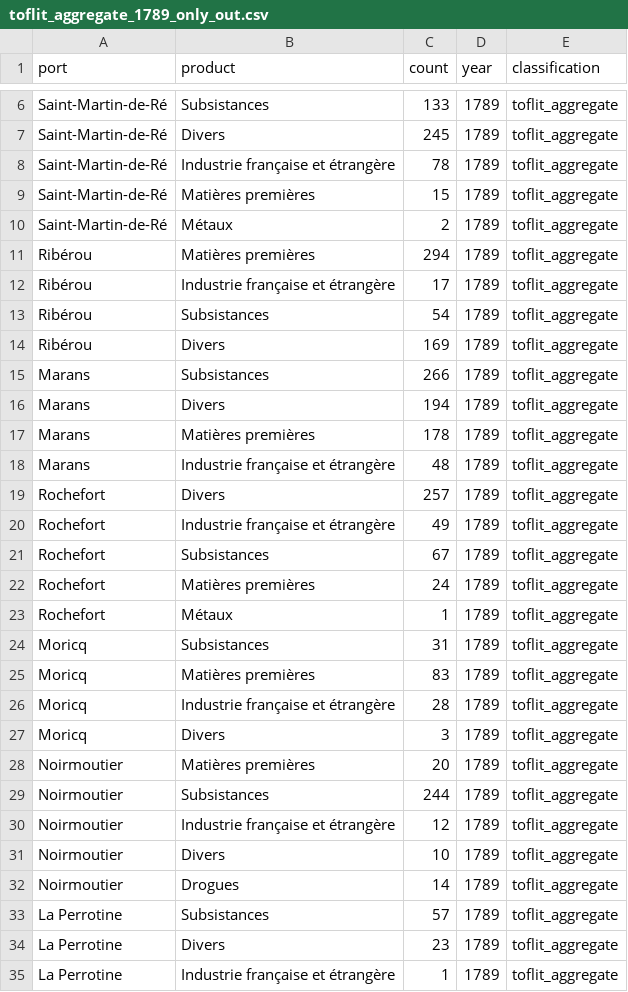
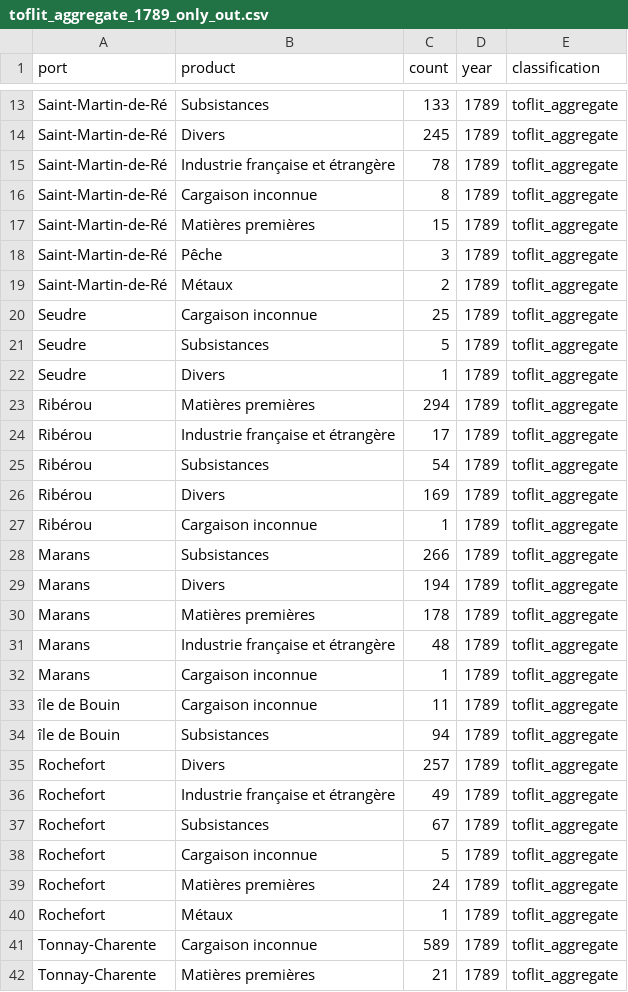
Before and after one commit to medialab/portic-datasprint-2021, a CSV file: productions/equipe_2/produits/data/toflit_aggregate_1789_only_out.csv, drawn as a sheet; only a part is shown, gaps mark what is left out; the shorter side is filled out with more unchanged rows; the diff covers the shown part only.

Commit message:
handle missing classifications for some products + cases with no commodity declared

```diff
--- a/productions/equipe_2/produits/data/toflit_aggregate_1789_only_out.csv
+++ b/productions/equipe_2/produits/data/toflit_aggregate_1789_only_out.csv
@@ -8,4 +15,9 @@ Saint-Martin-de-Ré,Divers,245,1789,toflit_aggregate
 Saint-Martin-de-Ré,Industrie française et étrangère,78,1789,toflit_aggregate
+Saint-Martin-de-Ré,Cargaison inconnue,8,1789,toflit_aggregate
 Saint-Martin-de-Ré,Matières premières,15,1789,toflit_aggregate
+Saint-Martin-de-Ré,Pêche,3,1789,toflit_aggregate
 Saint-Martin-de-Ré,Métaux,2,1789,toflit_aggregate
+Seudre,Cargaison inconnue,25,1789,toflit_aggregate
+Seudre,Subsistances,5,1789,toflit_aggregate
+Seudre,Divers,1,1789,toflit_aggregate
 Ribérou,Matières premières,294,1789,toflit_aggregate
@@ -14,2 +26,3 @@ Ribérou,Subsistances,54,1789,toflit_aggregate
 Ribérou,Divers,169,1789,toflit_aggregate
+Ribérou,Cargaison inconnue,1,1789,toflit_aggregate
 Marans,Subsistances,266,1789,toflit_aggregate
@@ -18,2 +31,5 @@ Marans,Matières premières,178,1789,toflit_aggregate
 Marans,Industrie française et étrangère,48,1789,toflit_aggregate
+Marans,Cargaison inconnue,1,1789,toflit_aggregate
+île de Bouin,Cargaison inconnue,11,1789,toflit_aggregate
+île de Bouin,Subsistances,94,1789,toflit_aggregate
 Rochefort,Divers,257,1789,toflit_aggregate
@@ -21,3 +37,6 @@ Rochefort,Industrie française et étrangère,49,1789,toflit_aggregate
 Rochefort,Subsistances,67,1789,toflit_aggregate
+Rochefort,Cargaison inconnue,5,1789,toflit_aggregate
 Rochefort,Matières premières,24,1789,toflit_aggregate
 Rochefort,Métaux,1,1789,toflit_aggregate
+Tonnay-Charente,Cargaison inconnue,589,1789,toflit_aggregate
+Tonnay-Charente,Matières premières,21,1789,toflit_aggregate
```
Also changed, not shown: 19 added rows and 14 moved rows elsewhere in this file, productions/equipe_2/produits/data/SITC_fr_1789_only_out.csv, productions/equipe_2/produits/data/portic_default_1789_only_out.csv, 11 other files.
